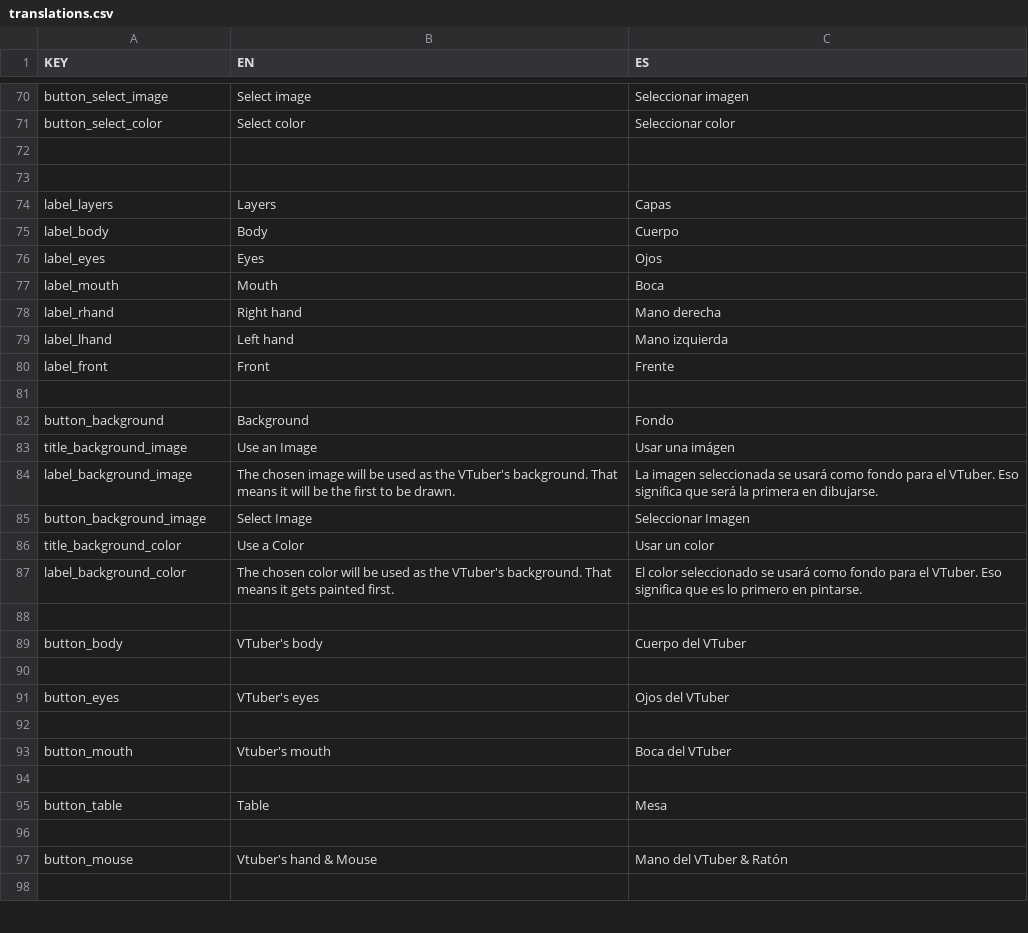
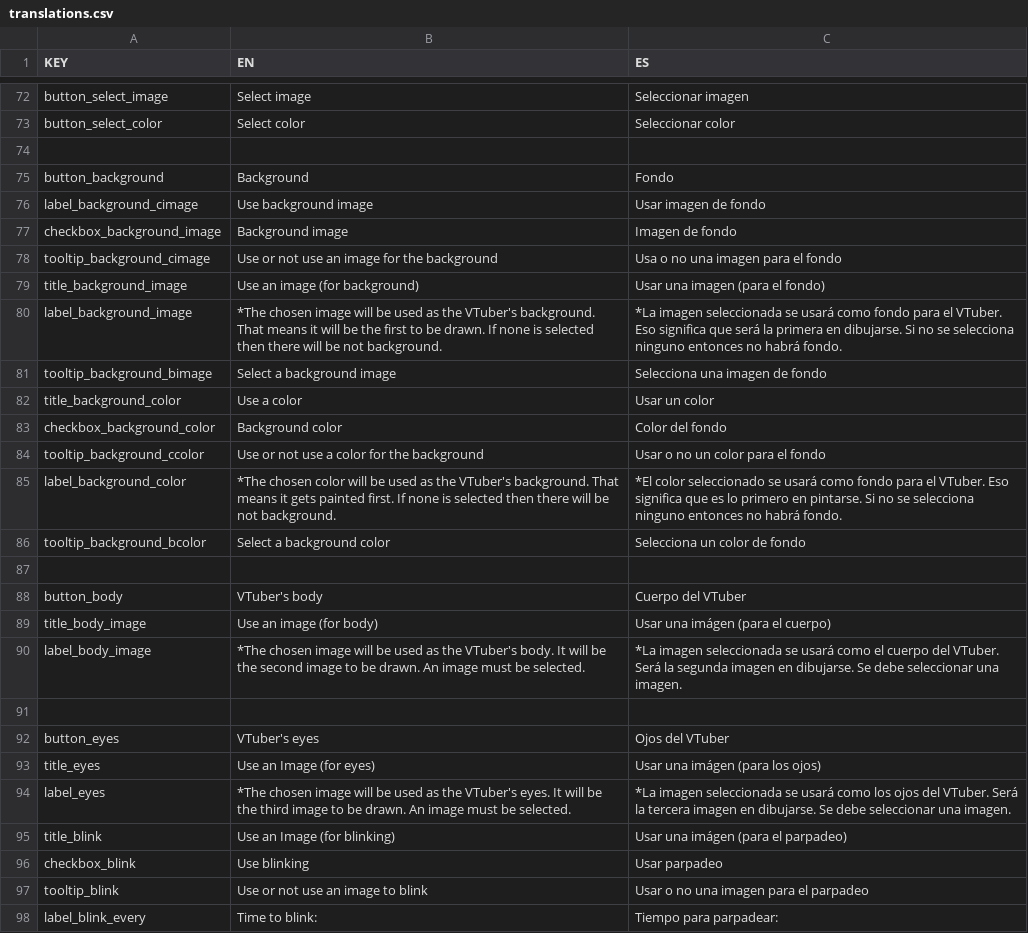
Before and after one commit to Rulox710/michitube, a CSV file: src/main/resources/res/translations.csv, drawn as a sheet; only a part is shown, gaps mark what is left out; the shorter side is filled out with more unchanged rows; the diff covers the shown part only.

Commit message:
Agregando características varias [NUEVAS] * Agregando controladores para cada capa (fondo, cuerpo, ojos, boca,   manos y mesa) * Ahora se puede generar un archivo de guardado (pendiente la correcta   creación de éste)
[MODIFICACIONES]
* Cambio en los controladores. Ahora MainController no recibe todas las
  notificaciones pues ahora todos los controladores son Observabores
  también.

[PENDIENTE]
* Estilizar
* Comentarios
* Adaptación de la lógica del VTuber en ejecución

```diff
--- a/src/main/resources/res/translations.csv
+++ b/src/main/resources/res/translations.csv
@@ -72,20 +74,25 @@ button_select_color,Select color,Seleccionar color
 
-
-label_layers,Layers,Capas
-label_body,Body,Cuerpo
-label_eyes,Eyes,Ojos
-label_mouth,Mouth,Boca
-label_rhand,Right hand,Mano derecha
-label_lhand,Left hand,Mano izquierda
-label_front,Front,Frente
-
 button_background,Background,Fondo
-title_background_image,Use an Image,Usar una imágen
-label_background_image,The chosen image will be used as the VTuber's background. That means it will be the first to be drawn.,La imagen seleccionada se usará como fondo para el VTuber. Eso significa que será la primera en dibujarse.
-button_background_image,Select Image,Seleccionar Imagen
-title_background_color,Use a Color,Usar un color
-label_background_color,The chosen color will be used as the VTuber's background. That means it gets painted first.,El color seleccionado se usará como fondo para el VTuber. Eso significa que es lo primero en pintarse.
+label_background_cimage,Use background image,Usar imagen de fondo
+checkbox_background_image,Background image,Imagen de fondo
+tooltip_background_cimage,Use or not use an image for the background,Usa o no una imagen para el fondo
+title_background_image,Use an image (for background),Usar una imagen (para el fondo)
+label_background_image,*The chosen image will be used as the VTuber's background. That means it will be the first to be drawn. If none is selected then there will be not background.,*La imagen seleccionada se usará como fondo para el VTuber. Eso significa que será la primera en dibujarse. Si no se selecciona ninguno entonces no habrá fondo.
+tooltip_background_bimage,Select a background image,Selecciona una imagen de fondo
+title_background_color,Use a color,Usar un color
+checkbox_background_color,Background color,Color del fondo
+tooltip_background_ccolor,Use or not use a color for the background,Usar o no un color para el fondo
+label_background_color,*The chosen color will be used as the VTuber's background. That means it gets painted first. If none is selected then there will be not background.,*El color seleccionado se usará como fondo para el VTuber. Eso significa que es lo primero en pintarse. Si no se selecciona ninguno entonces no habrá fondo.
+tooltip_background_bcolor,Select a background color,Selecciona un color de fondo
 
 button_body,VTuber's body, Cuerpo del VTuber
+title_body_image,Use an image (for body),Usar una imágen (para el cuerpo)
+label_body_image,*The chosen image will be used as the VTuber's body. It will be the second image to be drawn. An image must be selected.,*La imagen seleccionada se usará como el cuerpo del VTuber. Será la segunda imagen en dibujarse. Se debe seleccionar una imagen.
 
 button_eyes,VTuber's eyes,Ojos del VTuber
+title_eyes,Use an Image (for eyes),Usar una imágen (para los ojos)
+label_eyes,*The chosen image will be used as the VTuber's eyes. It will be the third image to be drawn. An image must be selected.,*La imagen seleccionada se usará como los ojos del VTuber. Será la tercera imagen en dibujarse. Se debe seleccionar una imagen.
+title_blink,Use an Image (for blinking),Usar una imágen (para el parpadeo)
+checkbox_blink,Use blinking,Usar parpadeo
+tooltip_blink,Use or not use an image to blink,Usar o no una imagen para el parpadeo
+label_blink_every,Time to blink:,Tiempo para parpadear:
```
Also changed, not shown: 30 added rows, 2 removed rows and 9 edited cells elsewhere in this file, 31 other files.
